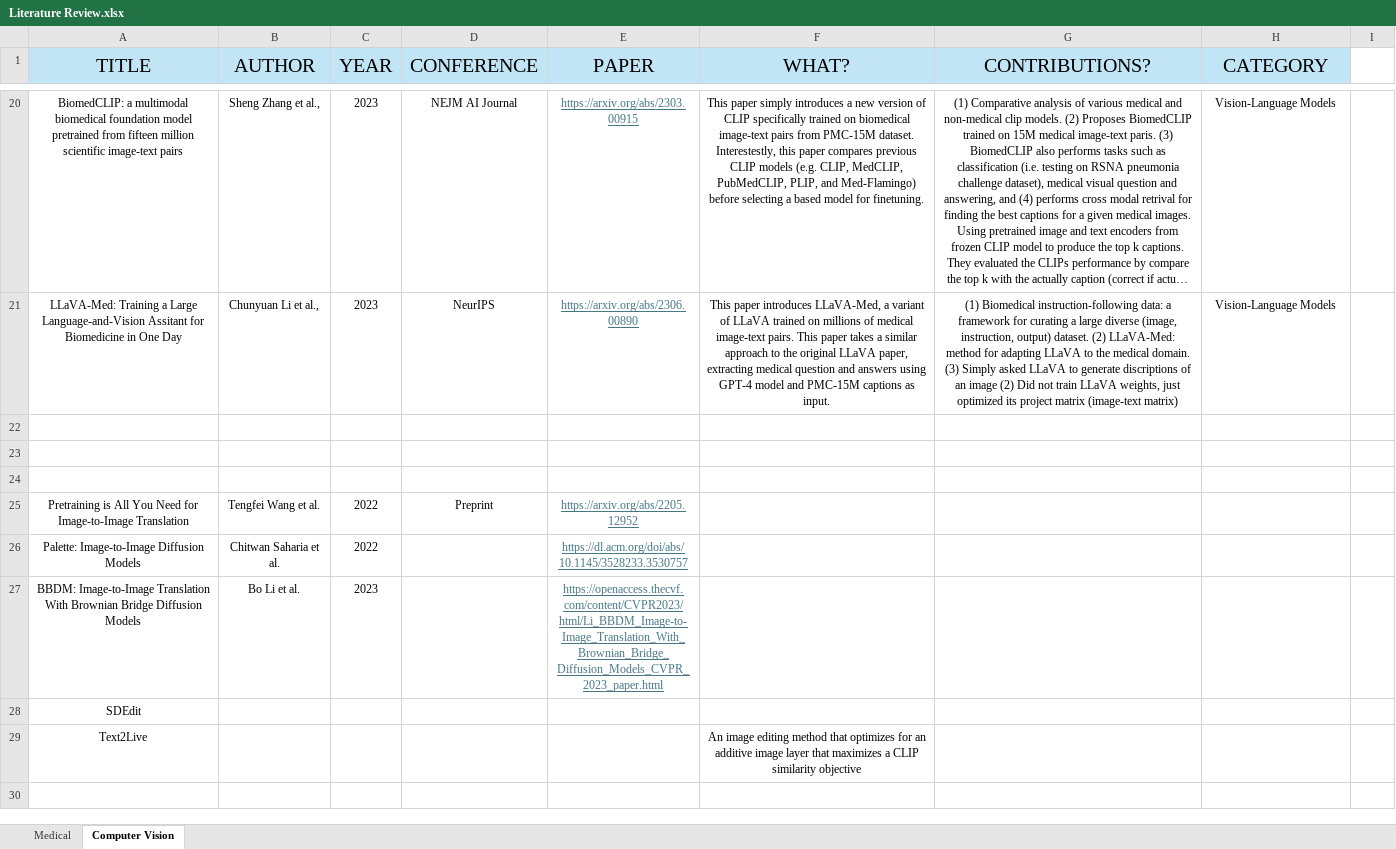
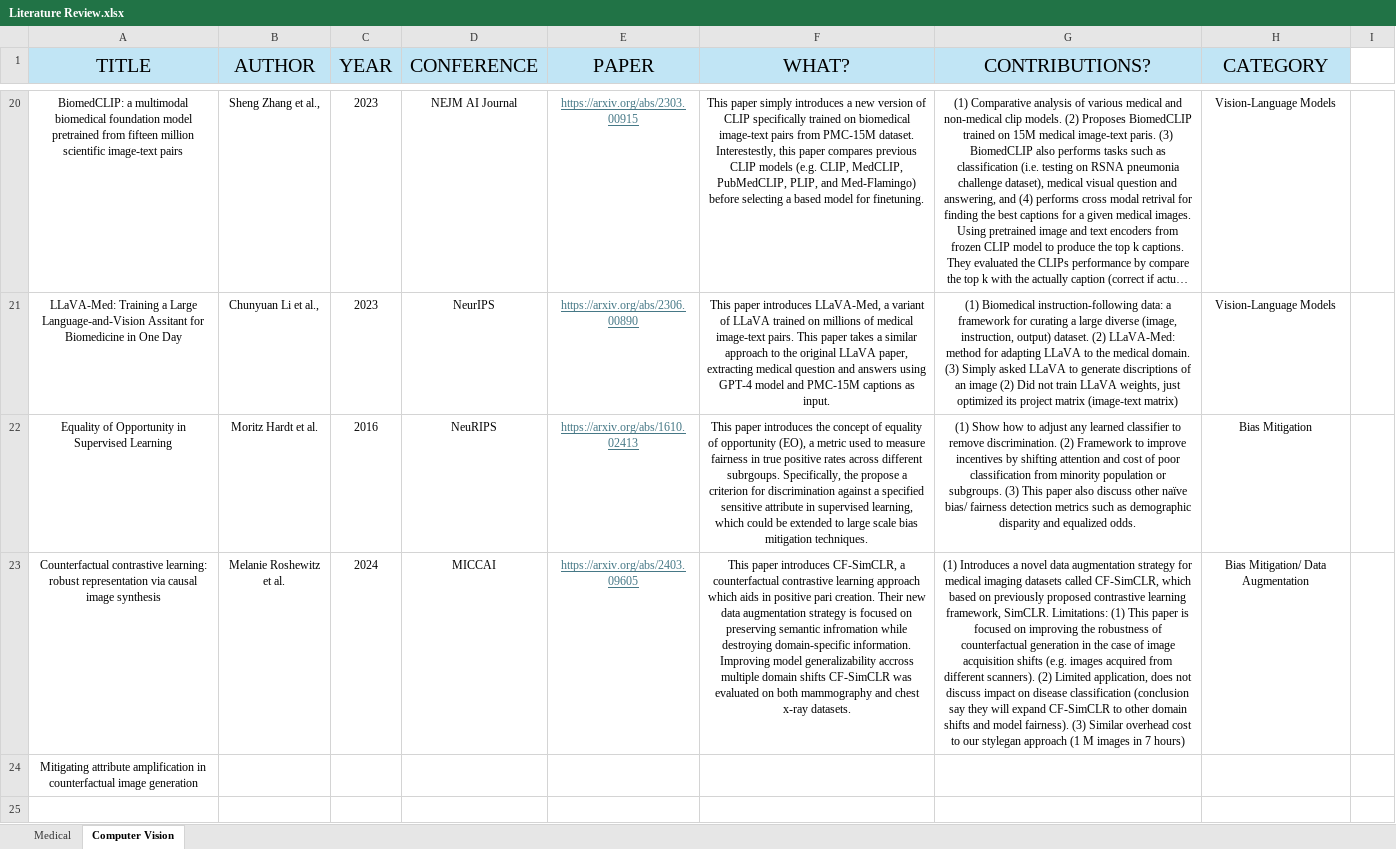
Before and after one commit to Wazhee/Computer-Vision-Papers, an Excel workbook: Literature Review.xlsx, sheet Computer Vision, drawn as a sheet; only a part is shown, gaps mark what is left out; the shorter side is filled out with more unchanged rows; long unchanged cells end in …; values as stored, in another font and other column widths than the file's, no borders; the diff covers the shown part only; the diff names each change by its address in the sheet, - before the commit and + after, or states it on an @@ line.

Commit message:
updata excel sheet

```diff
--- a/Literature Review.xlsx (sheet Computer Vision)
+++ b/Literature Review.xlsx (sheet Computer Vision)
+row 22: Equality of Opportunity in Supervised Learning | Moritz Hardt et al. | 2016 | NeuRIPS | https://arxiv.org/abs/1610.02413 | This paper introduces the concept of equality of opportunity (EO), a metric used to measure fairness in true positive rates across different subrgoups. Specifically, the propose a criterion for discrimination against a specified sensitive attribute in supervised learning, which could be extended to large scale bias mitigation techniques. | (1) Show how to adjust any learned classifier to remove discrimination. (2) Framework to improve incentives by shifting attention and cost of poor classification from minority population or subgroups. (3) This paper also discuss other naïve bias/ fairness detection metrics such as demographic disparity and equalized odds. | Bias Mitigation
+row 23: Counterfactual contrastive learning: robust representation via causal image synthesis | Melanie Roshewitz et al. | 2024 | MICCAI | https://arxiv.org/abs/2403.09605 | This paper introduces CF-SimCLR, a counterfactual contrastive learning approach which aids in positive pari creation. Their new data augmentation strategy is focused on preserving semantic infromation while destroying domain-specific information. Improving model generalizability accross multiple domain shifts CF-SimCLR was evaluated on both mammography and chest x-ray datasets. | (1) Introduces a novel data augmentation strategy for medical imaging datasets called CF-SimCLR, which based on previously proposed contrastive learning framework, SimCLR. Limitations: (1) This paper is focused on improving the robustness of counterfactual generation in the case of image acquisition shifts (e.g. images acquired from different scanners). (2) Limited application, does not discuss impact on disease classification (conclusion say they will expand CF-SimCLR to other domain shifts and model fairness). (3) Similar overhead cost to our stylegan approach (1 M images in 7 hours) | Bias Mitigation/ Data Augmentation
+row 24: Mitigating attribute amplification in counterfactual image generation
+row 25: (empty)
```
Also changed, not shown: 9 added rows and 11 edited cells elsewhere in this sheet, 2 other files.
